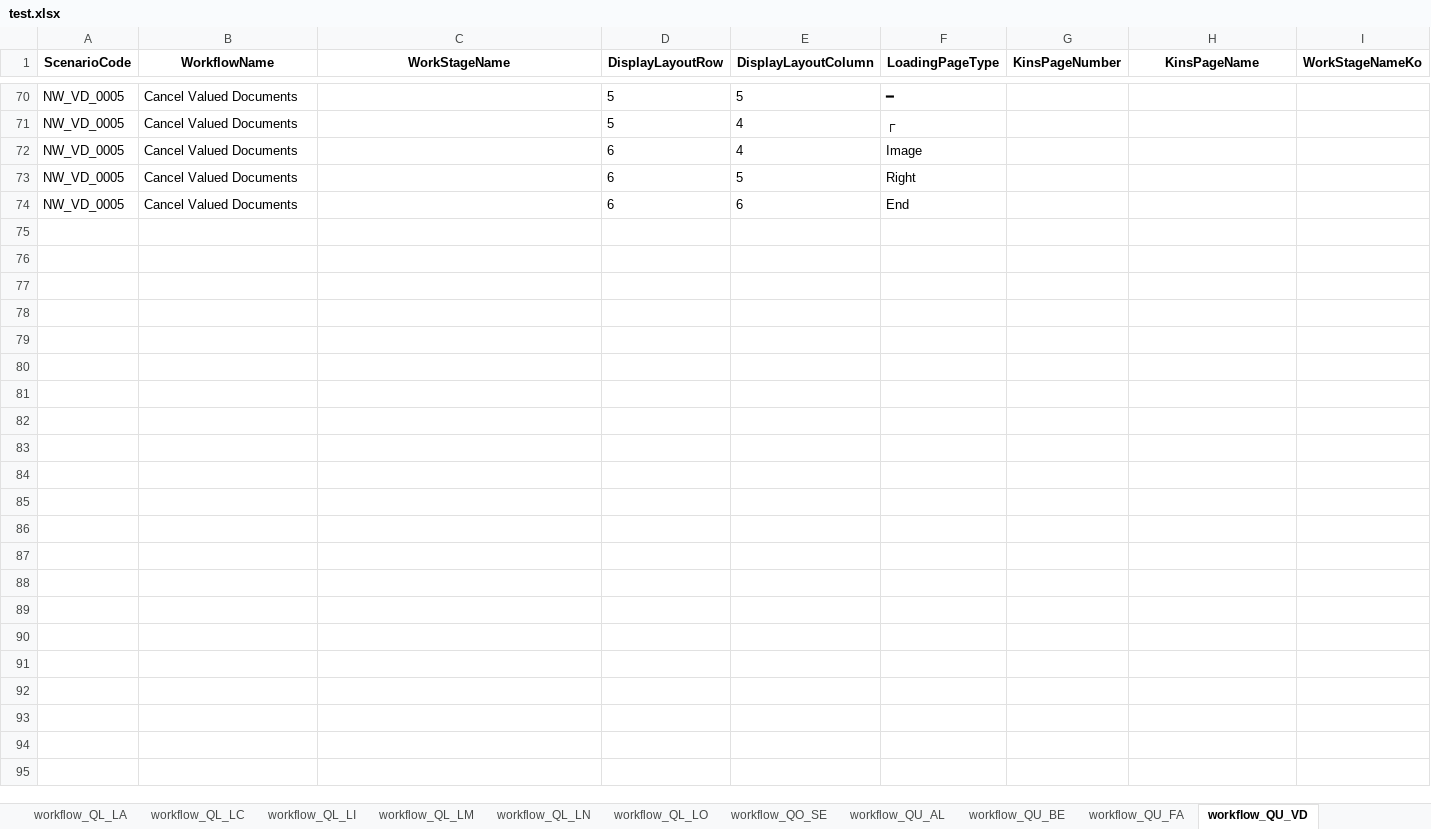
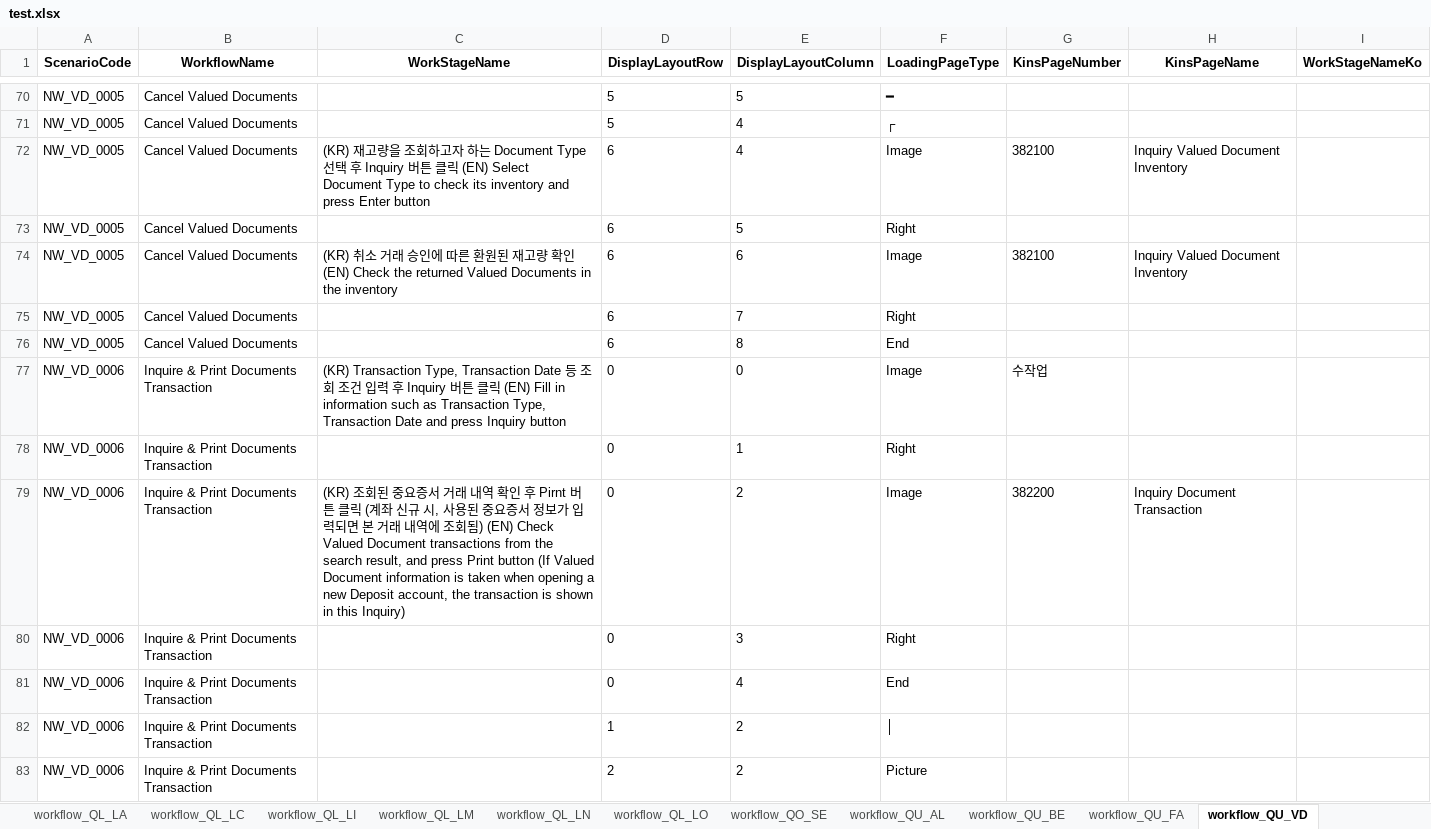
Before and after one commit to ws-innovator/NewKinsTake4, an Excel workbook: NewKinsTake4/wwwroot/data/jakePython/test.xlsx, sheet workflow_QU_VD, drawn as a sheet; only a part is shown, gaps mark what is left out; values as stored, in another font and other column widths than the file's, no borders; addresses are those after the commit; the diff covers the shown part only; the diff names each change by its address in the sheet, - before the commit and + after, or states it on an @@ line.

```diff
--- a/NewKinsTake4/wwwroot/data/jakePython/test.xlsx (sheet workflow_QU_VD)
+++ b/NewKinsTake4/wwwroot/data/jakePython/test.xlsx (sheet workflow_QU_VD)
-C72 (WorkStageName): (empty)
+C72 (WorkStageName): (KR) 재고량을 조회하고자 하는 Document Type 선택 후 Inquiry 버튼 클릭 (EN) Select Document Type to check its inventory and press Enter button
-G72 (KinsPageNumber): (empty)
+G72 (KinsPageNumber): 382100
-H72 (KinsPageName): (empty)
+H72 (KinsPageName): Inquiry Valued Document Inventory
+row 74: NW_VD_0005 | Cancel Valued Documents | (KR) 취소 거래 승인에 따른 환원된 재고량 확인 (EN) Check the returned Valued Documents in the inventory | 6 | 6 | Image | 382100 | Inquiry Valued Document Inventory
+row 75: NW_VD_0005 | Cancel Valued Documents |  | 6 | 7 | Right
-E76 (DisplayLayoutColumn): 6
+E76 (DisplayLayoutColumn): 8
+row 77: NW_VD_0006 | Inquire & Print Documents Transaction | (KR) Transaction Type, Transaction Date 등 조회 조건 입력 후 Inquiry 버튼 클릭 (EN) Fill in information such as Transaction Type, Transaction Date and press Inquiry button | 0 | 0 | Image | 수작업
+row 78: NW_VD_0006 | Inquire & Print Documents Transaction |  | 0 | 1 | Right
+row 79: NW_VD_0006 | Inquire & Print Documents Transaction | (KR) 조회된 중요증서 거래 내역 확인 후 Pirnt 버튼 클릭 (계좌 신규 시, 사용된 중요증서 정보가 입력되면 본 거래 내역에 조회됨) (EN) Check Valued Document transactions from the search result, and press Print button (If Valued Document information is taken when opening a new Deposit account, the transaction is shown in this Inquiry) | 0 | 2 | Image | 382200 | Inquiry Document Transaction
+row 80: NW_VD_0006 | Inquire & Print Documents Transaction |  | 0 | 3 | Right
+row 81: NW_VD_0006 | Inquire & Print Documents Transaction |  | 0 | 4 | End
+row 82: NW_VD_0006 | Inquire & Print Documents Transaction |  | 1 | 2 | │
+row 83: NW_VD_0006 | Inquire & Print Documents Transaction |  | 2 | 2 | Picture
```
Also changed, not shown: 27 edited cells elsewhere in this sheet, sheet workflow_QL_CT, sheet workflow_QU_BE, sheet workflow_QU_FA, sheet workflow_QU_AL, other sheet tabs, hidden cells, 30 other files.
